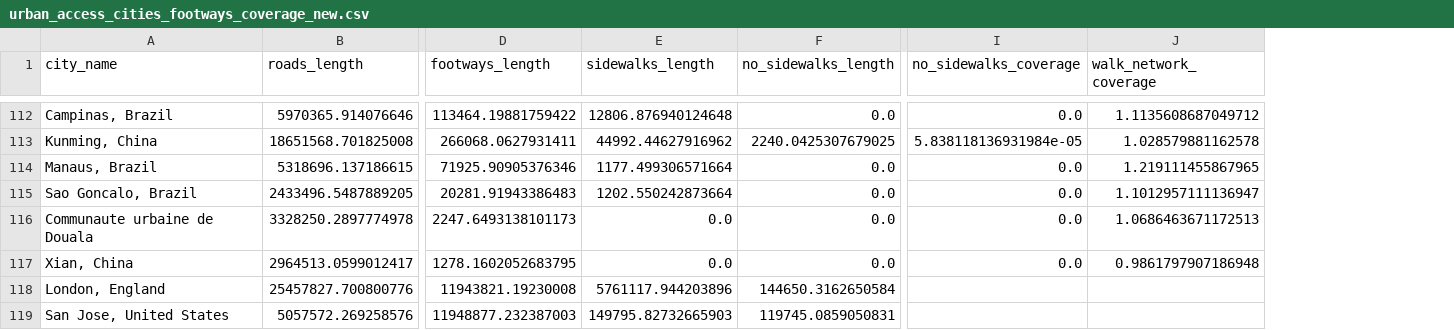
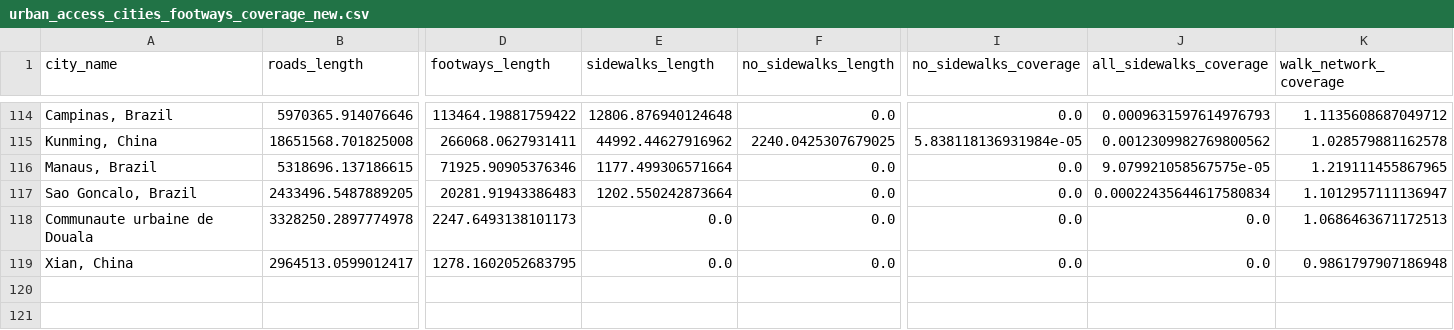
Before and after one commit to npalomin/map-sbb, a CSV file: data/urban_access_cities/urban_access_cities_footways_coverage_new.csv, drawn as a sheet; only a part is shown, gaps mark what is left out; removed rows and columns are numbered as before the commit, all else as after; rows hold the shown columns only; the diff covers the shown part only; the diff names each change by its address in the sheet, - before the commit and + after, or states it on an @@ line.

Commit message:
Updated data, with 0 filled in for cities where no data returned by query. Missing walk network length filled in for London and San Jose. Updated figures to go along with updated data.

```diff
--- a/data/urban_access_cities/urban_access_cities_footways_coverage_new.csv
+++ b/data/urban_access_cities/urban_access_cities_footways_coverage_new.csv
+column J (all_sidewalks_coverage), rows 114-119: 0.0009631597614976793 | 0.0012309982769800562 | 9.079921058567575e-05 | 0.00022435644617580834 | 0.0 | 0.0
-row 118: London, England | 25457827.700800776 | 11943821.19230008 | 5761117.944203896 | 144650.3162650584
-row 119: San Jose, United States | 5057572.269258576 | 11948877.232387003 | 149795.82732665903 | 119745.0859050831
```
Also changed, not shown: 2 added rows and 152 edited cells elsewhere in this file, 3 other files.
